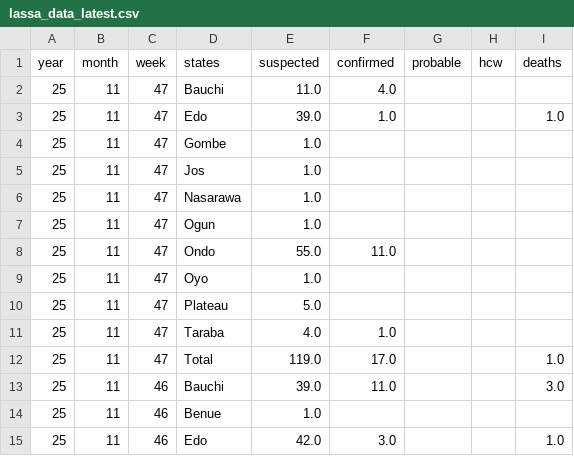
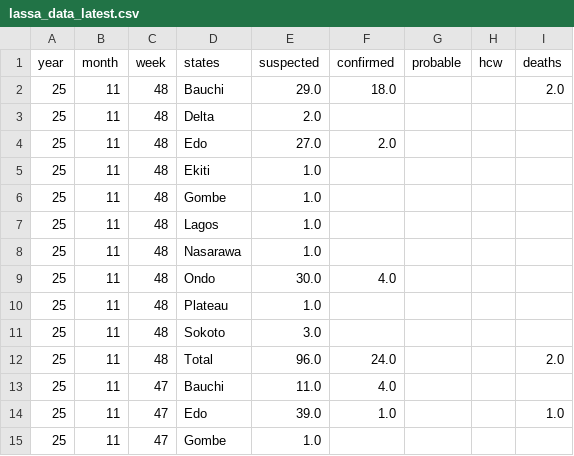
Before and after one commit to BioDivHealth/LF_Nigeria_Reports, a CSV file: exports/lassa_data_latest.csv, drawn as a sheet; only a part is shown; the shorter side is filled out with more unchanged rows.

```diff
--- a/exports/lassa_data_latest.csv
+++ b/exports/lassa_data_latest.csv
@@ -1,2 +1,13 @@
 year,month,week,states,suspected,confirmed,probable,hcw,deaths
+25,11,48,Bauchi,29.0,18.0,,,2.0
+25,11,48,Delta,2.0,,,,
+25,11,48,Edo,27.0,2.0,,,
+25,11,48,Ekiti,1.0,,,,
+25,11,48,Gombe,1.0,,,,
+25,11,48,Lagos,1.0,,,,
+25,11,48,Nasarawa,1.0,,,,
+25,11,48,Ondo,30.0,4.0,,,
+25,11,48,Plateau,1.0,,,,
+25,11,48,Sokoto,3.0,,,,
+25,11,48,Total,96.0,24.0,,,2.0
 25,11,47,Bauchi,11.0,4.0,,,
```
Also changed, not shown: 1 other file.
